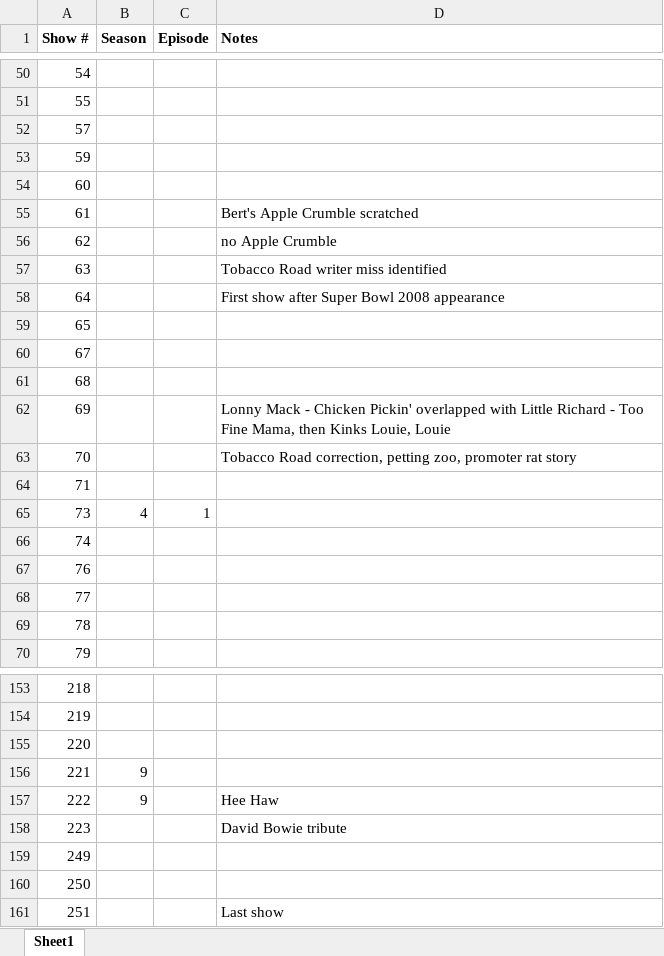
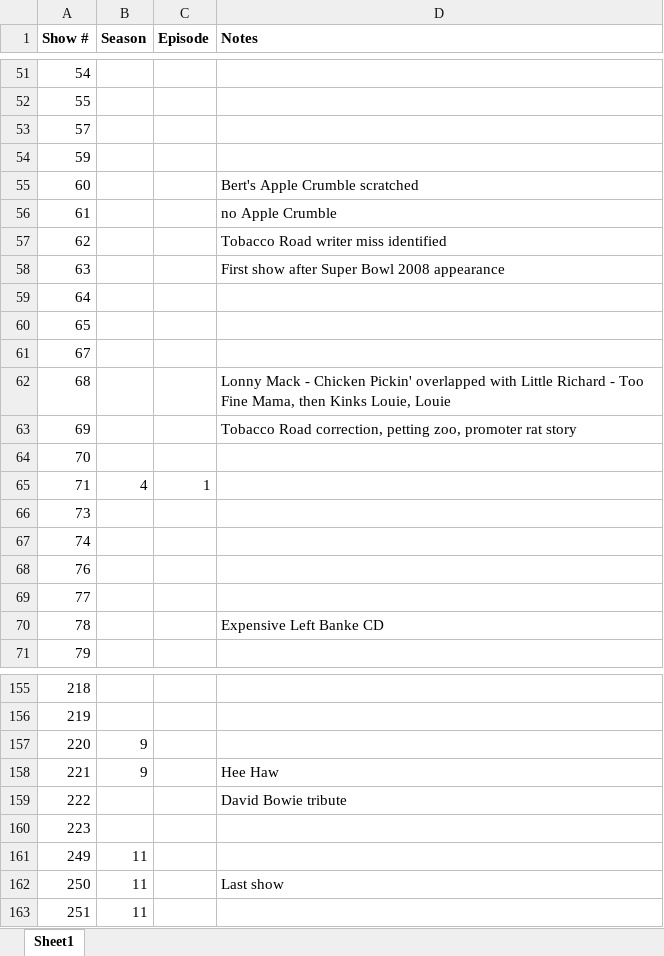
Before and after one commit to phpfui/TomPettyBuriedTreasure, an Excel workbook: data/BuriedTreasureShows.xlsx, sheet Sheet1, drawn as a sheet; only a part is shown, gaps mark what is left out; values as stored, in another font and other column widths than the file's, no borders; addresses are those after the commit; the diff covers the shown part only; the diff names each change by its address in the sheet, - before the commit and + after, or states it on an @@ line.

```diff
--- a/data/BuriedTreasureShows.xlsx (sheet Sheet1)
+++ b/data/BuriedTreasureShows.xlsx (sheet Sheet1)
-D55 (Notes): (empty)
+D55 (Notes): Bert's Apple Crumble scratched
-D56 (Notes): Bert's Apple Crumble scratched
+D56 (Notes): no Apple Crumble
-D57 (Notes): no Apple Crumble
+D57 (Notes): Tobacco Road writer miss identified
-D58 (Notes): Tobacco Road writer miss identified
+D58 (Notes): First show after Super Bowl 2008 appearance
-D59 (Notes): First show after Super Bowl 2008 appearance
+D59 (Notes): (empty)
-D62 (Notes): (empty)
+D62 (Notes): Lonny Mack - Chicken Pickin' overlapped with Little Richard - Too Fine Mama, then Kinks Louie, Louie
-D63 (Notes): Lonny Mack - Chicken Pickin' overlapped with Little Richard - Too Fine Mama, then Kinks Louie, Louie
+D63 (Notes): Tobacco Road correction, petting zoo, promoter rat story
-D64 (Notes): Tobacco Road correction, petting zoo, promoter rat story
+D64 (Notes): (empty)
-B65 (Season): (empty)
+B65 (Season): 4
-C65 (Episode): (empty)
+C65 (Episode): 1
-B66 (Season): 4
+B66 (Season): (empty)
-C66 (Episode): 1
+C66 (Episode): (empty)
-D70 (Notes): (empty)
+D70 (Notes): Expensive Left Banke CD
-B157 (Season): (empty)
+B157 (Season): 9
-D158 (Notes): (empty)
+D158 (Notes): Hee Haw
-B159 (Season): 9
+B159 (Season): (empty)
-D159 (Notes): Hee Haw
+D159 (Notes): David Bowie tribute
-D160 (Notes): David Bowie tribute
+D160 (Notes): (empty)
-B161:B163 (Season): (empty)
+B161:B163 (Season): 11
-D162 (Notes): (empty)
+D162 (Notes): Last show
-D163 (Notes): Last show
+D163 (Notes): (empty)
```
Also changed, not shown: 2 added rows, 68 edited cells and cell formats elsewhere in this sheet, 20 other files.
